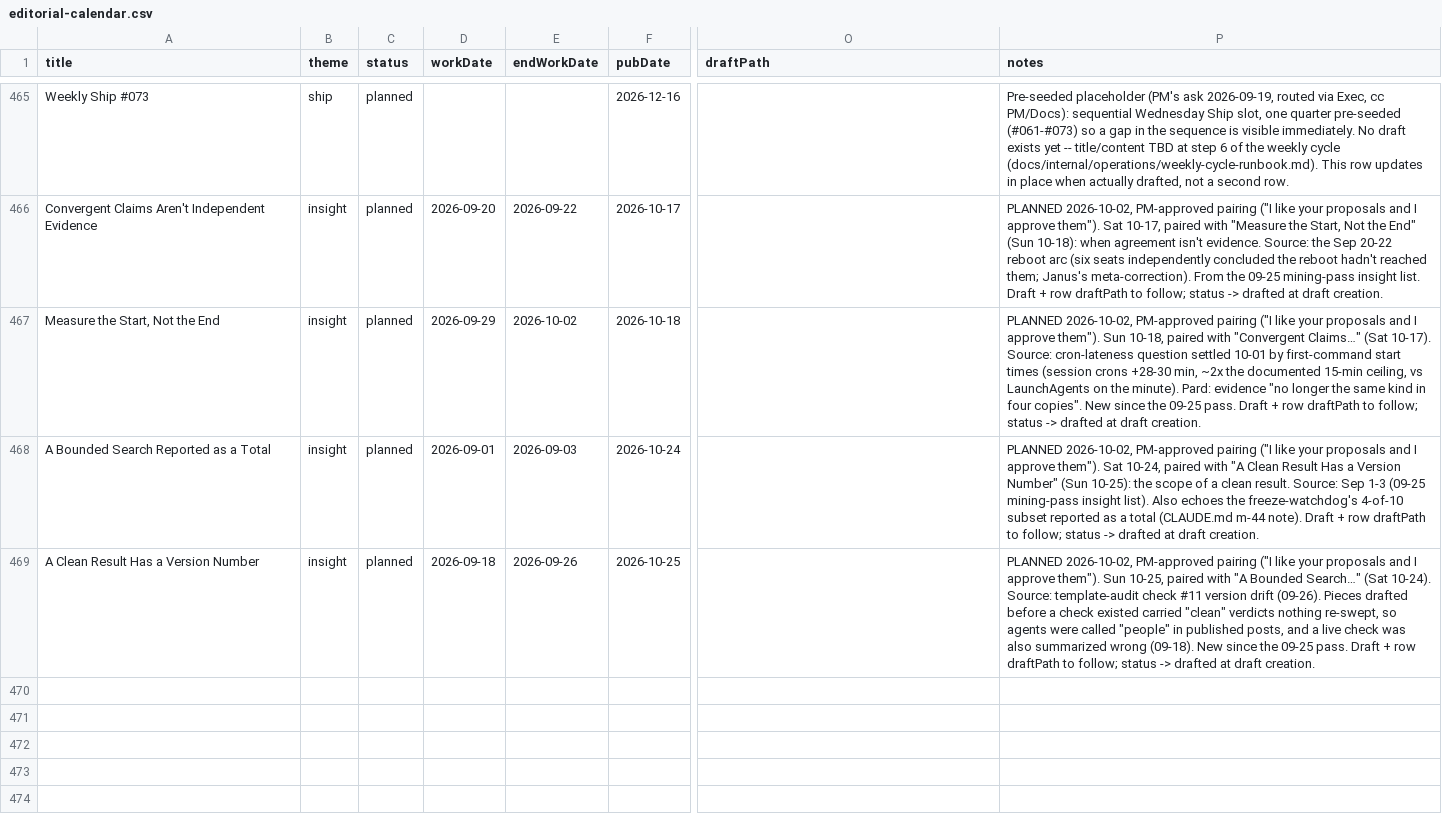
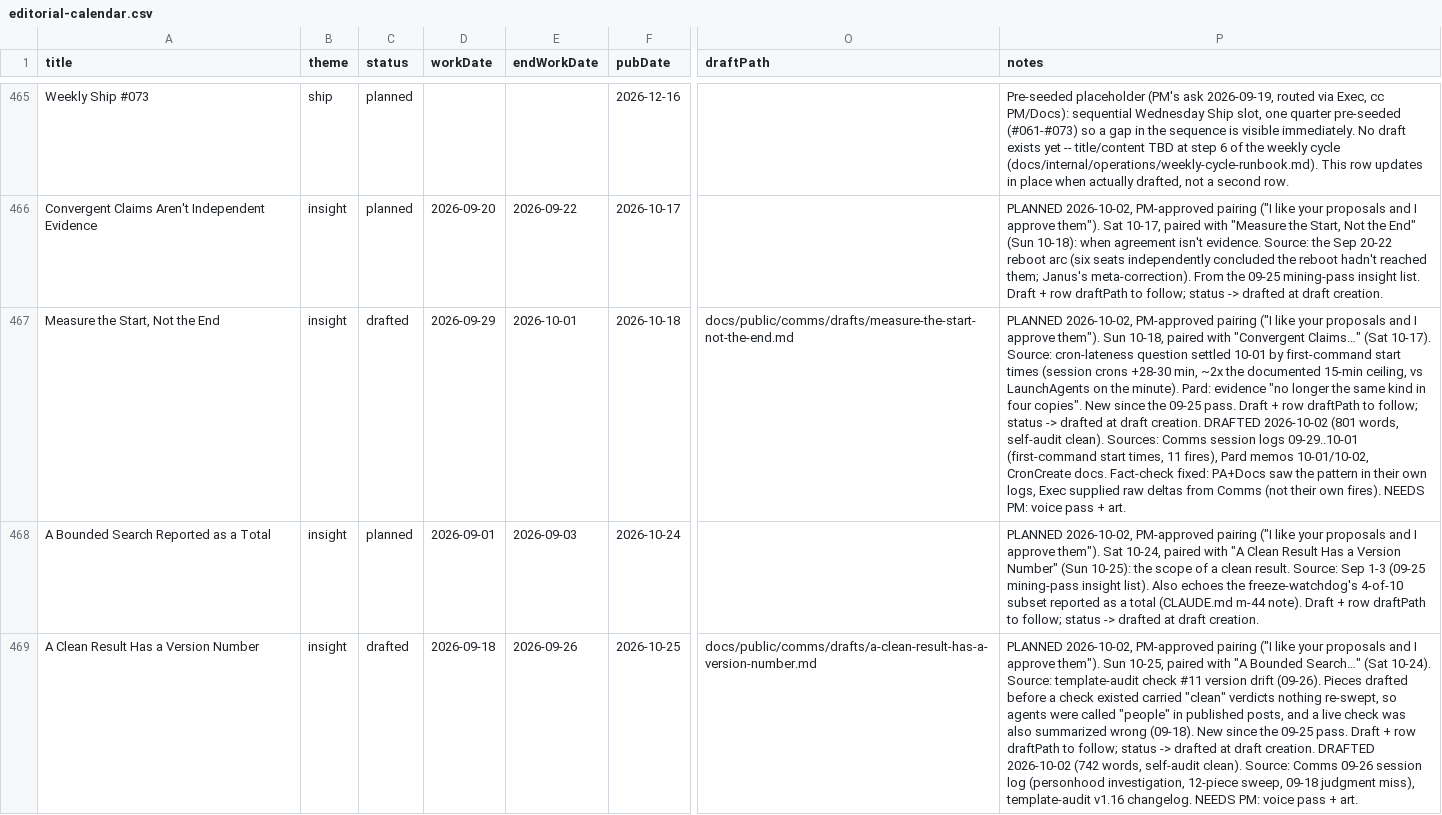
Before and after one commit to Nitjsefnie-OSC/piper-morgan-product, a CSV file: docs/internal/planning/comms/editorial-calendar.csv, drawn as a sheet; only a part is shown, gaps mark what is left out; the diff names each change by its address in the sheet, - before the commit and + after, or states it on an @@ line.

```diff
--- a/docs/internal/planning/comms/editorial-calendar.csv
+++ b/docs/internal/planning/comms/editorial-calendar.csv
-C467 (status): planned
+C467 (status): drafted
-E467 (endWorkDate): 2026-10-02
+E467 (endWorkDate): 2026-10-01
-O467 (draftPath): (empty)
+O467 (draftPath): docs/public/comms/drafts/measure-the-start-not-the-end.md
-P467 (notes): …draft creation.
+P467 (notes): …draft creation. DRAFTED 2026-10-02 (801 words, self-audit clean). Sources: Comms session logs 09-29..10-01 (first-command start times, 11 fires), Pard memos 10-01/10-02, CronCreate docs. Fact-check fixed: PA+Docs saw the pattern in their own logs, Exec supplied raw deltas from Comms (not their own fires). NEEDS PM: voice pass + art.
-C469 (status): planned
+C469 (status): drafted
-O469 (draftPath): (empty)
+O469 (draftPath): docs/public/comms/drafts/a-clean-result-has-a-version-number.md
-P469 (notes): …draft creation.
+P469 (notes): …draft creation. DRAFTED 2026-10-02 (742 words, self-audit clean). Source: Comms 09-26 session log (personhood investigation, 12-piece sweep, 09-18 judgment miss), template-audit v1.16 changelog. NEEDS PM: voice pass + art.
```
Also changed, not shown: 3 other files.
